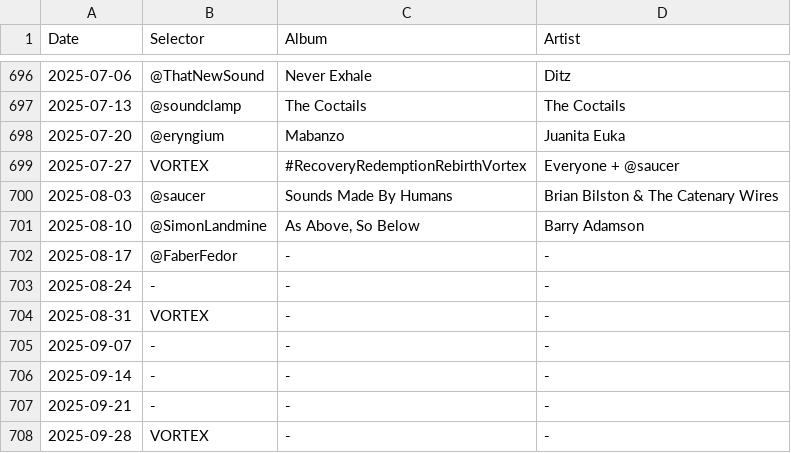
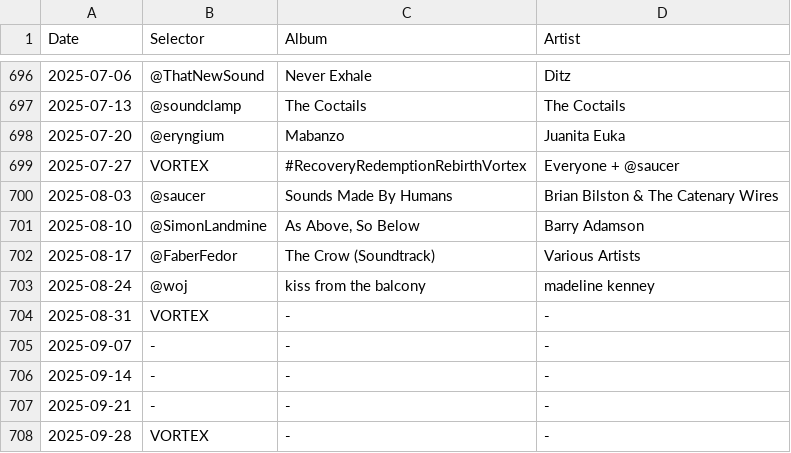
Before and after one commit to akx/listeningclub, a TSV file: entries.tsv, drawn as a sheet; only a part is shown, gaps mark what is left out.

Commit message:
Kiss from the crow?

```diff
--- a/entries.tsv
+++ b/entries.tsv
@@ -701,4 +701,4 @@ Date	Selector	Album	Artist
 2025-08-10	@SimonLandmine	As Above, So Below	 Barry Adamson
-2025-08-17	@FaberFedor	-	-
-2025-08-24	-	-	-
+2025-08-17	@FaberFedor	The Crow (Soundtrack)	Various Artists
+2025-08-24	@woj	kiss from the balcony	madeline kenney
 2025-08-31	VORTEX	-	-
```
